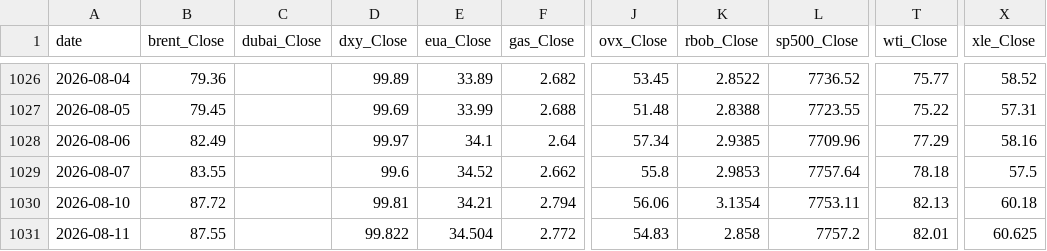
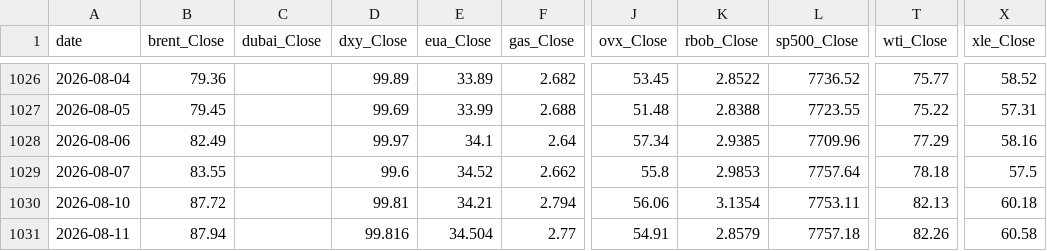
Before and after one commit to PetroInha/petroinha.github.io, a CSV file: __datafile/energy_panel.csv, drawn as a sheet; only a part is shown, gaps mark what is left out; the diff names each change by its address in the sheet, - before the commit and + after, or states it on an @@ line.

```diff
--- a/__datafile/energy_panel.csv
+++ b/__datafile/energy_panel.csv
-B1031 (brent_Close): 87.55
+B1031 (brent_Close): 87.94
-D1031 (dxy_Close): 99.822
+D1031 (dxy_Close): 99.816
-F1031 (gas_Close): 2.772
+F1031 (gas_Close): 2.77
-J1031 (ovx_Close): 54.83
+J1031 (ovx_Close): 54.91
-K1031 (rbob_Close): 2.858
+K1031 (rbob_Close): 2.8579
-L1031 (sp500_Close): 7757.2
+L1031 (sp500_Close): 7757.18
-T1031 (wti_Close): 82.01
+T1031 (wti_Close): 82.26
-X1031 (xle_Close): 60.625
+X1031 (xle_Close): 60.58
```
Also changed, not shown: __datafile/forecast_log.csv, 3 other files.
